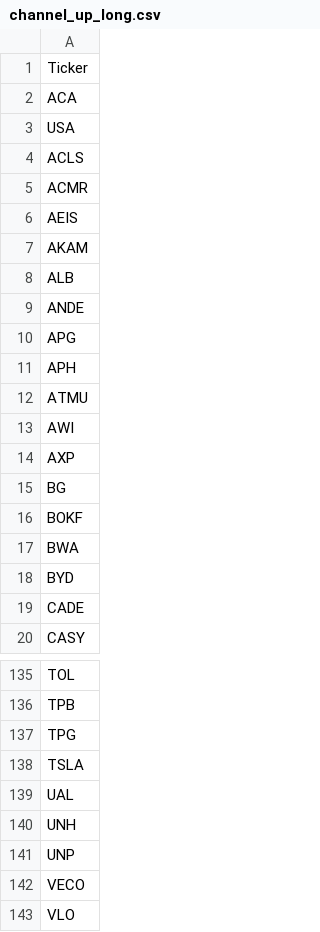
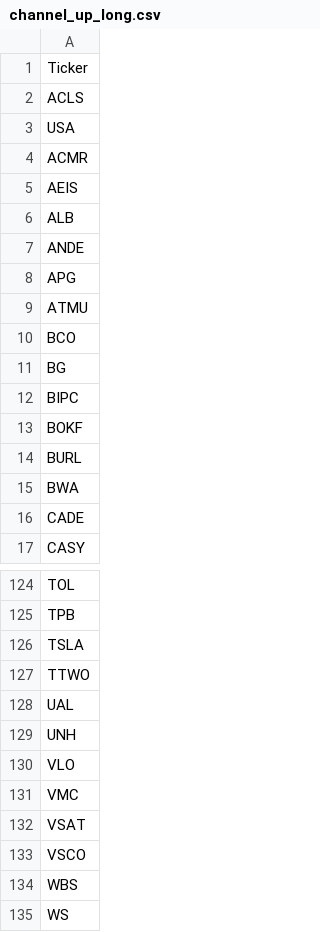
Before and after one commit to mpincus/Swing_Systems, a CSV file: data/watchlists/channel_up_long.csv, drawn as a sheet; only a part is shown, gaps mark what is left out; the shorter side is filled out with more unchanged rows; the diff covers the shown part only.

```diff
--- a/data/watchlists/channel_up_long.csv
+++ b/data/watchlists/channel_up_long.csv
@@ -1,8 +1,6 @@
 Ticker
-ACA
+ACLS
 USA
-ACLS
 ACMR
 AEIS
-AKAM
 ALB
@@ -10,10 +8,9 @@ ANDE
 APG
-APH
 ATMU
-AWI
-AXP
+BCO
 BG
+BIPC
 BOKF
+BURL
 BWA
-BYD
 CADE
@@ -136,8 +125,6 @@ TOL
 TPB
-TPG
 TSLA
+TTWO
 UAL
 UNH
-UNP
-VECO
 VLO
```
Also changed, not shown: 10 added rows, 18 removed rows and 2 edited cells elsewhere in this file, data/watchlists/rsi_reversal_short.csv, docs/combined_signals.csv, 25 other files.
